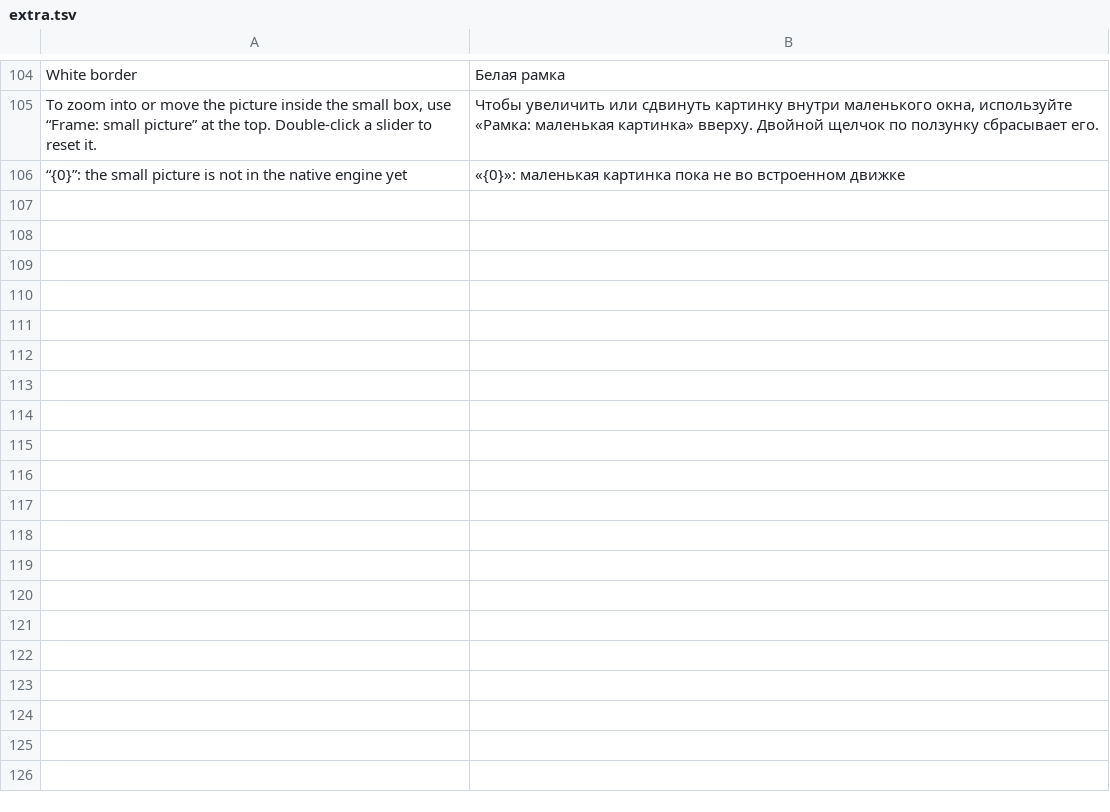
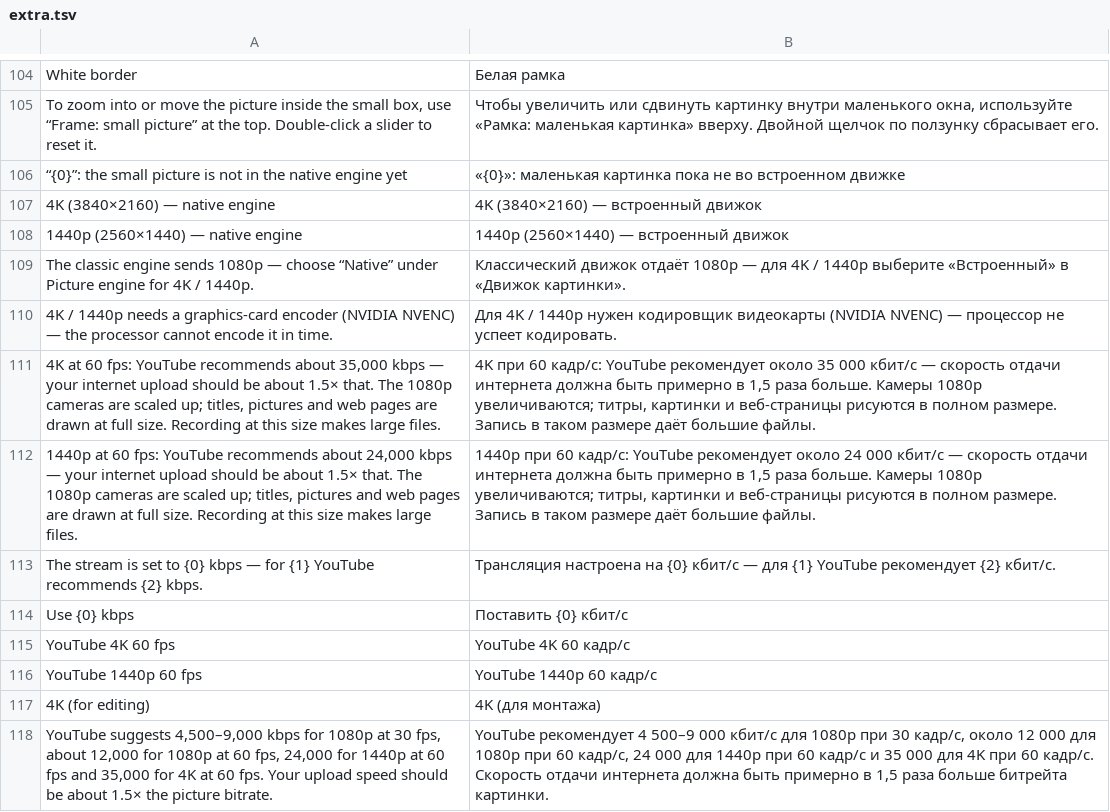
Before and after one commit to Mayshuk99/live-studio, a TSV file: i18n/extra.tsv, drawn as a sheet; only a part is shown, gaps mark what is left out; the diff names each change by its address in the sheet, - before the commit and + after, or states it on an @@ line.

```diff
--- a/i18n/extra.tsv
+++ b/i18n/extra.tsv
+row 107: 4K (3840×2160) — native engine | 4K (3840×2160) — встроенный движок
+row 108: 1440p (2560×1440) — native engine | 1440p (2560×1440) — встроенный движок
+row 109: The classic engine sends 1080p — choose “Native” under Picture engine for 4K / 1440p. | Классический движок отдаёт 1080p — для 4K / 1440p выберите «Встроенный» в «Движок картинки».
+row 110: 4K / 1440p needs a graphics-card encoder (NVIDIA NVENC) — the processor cannot encode it in time. | Для 4K / 1440p нужен кодировщик видеокарты (NVIDIA NVENC) — процессор не успеет кодировать.
+row 111: 4K at 60 fps: YouTube recommends about 35,000 kbps — your internet upload should be about 1.5× that. The 1080p cameras are scaled up; titles, pictures and web pages are drawn at full size. Recording at this size makes large files. | 4K при 60 кадр/с: YouTube рекомендует около 35 000 кбит/с — скорость отдачи интернета должна быть примерно в 1,5 раза больше. Камеры 1080p увеличиваются; титры, картинки и веб-страницы рисуются в полном размере. Запись в таком размере даёт большие файлы.
+row 112: 1440p at 60 fps: YouTube recommends about 24,000 kbps — your internet upload should be about 1.5× that. The 1080p cameras are scaled up; titles, pictures and web pages are drawn at full size. Recording at this size makes large files. | 1440p при 60 кадр/с: YouTube рекомендует около 24 000 кбит/с — скорость отдачи интернета должна быть примерно в 1,5 раза больше. Камеры 1080p увеличиваются; титры, картинки и веб-страницы рисуются в полном размере. Запись в таком размере даёт большие файлы.
+row 113: The stream is set to {0} kbps — for {1} YouTube recommends {2} kbps. | Трансляция настроена на {0} кбит/с — для {1} YouTube рекомендует {2} кбит/с.
+row 114: Use {0} kbps | Поставить {0} кбит/с
+row 115: YouTube 4K 60 fps | YouTube 4K 60 кадр/с
+row 116: YouTube 1440p 60 fps | YouTube 1440p 60 кадр/с
+row 117: 4K (for editing) | 4K (для монтажа)
+row 118: YouTube suggests 4,500–9,000 kbps for 1080p at 30 fps, about 12,000 for 1080p at 60 fps, 24,000 for 1440p at 60 fps and 35,000 for 4K at 60 fps. Your upload speed should be about 1.5× the picture bitrate. | YouTube рекомендует 4 500–9 000 кбит/с для 1080p при 30 кадр/с, около 12 000 для 1080p при 60 кадр/с, 24 000 для 1440p при 60 кадр/с и 35 000 для 4K при 60 кадр/с. Скорость отдачи интернета должна быть примерно в 1,5 раза больше битрейта картинки.
```
Also changed, not shown: 10 other files.
